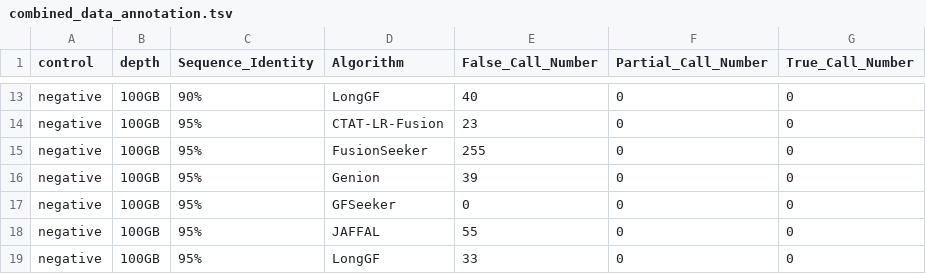
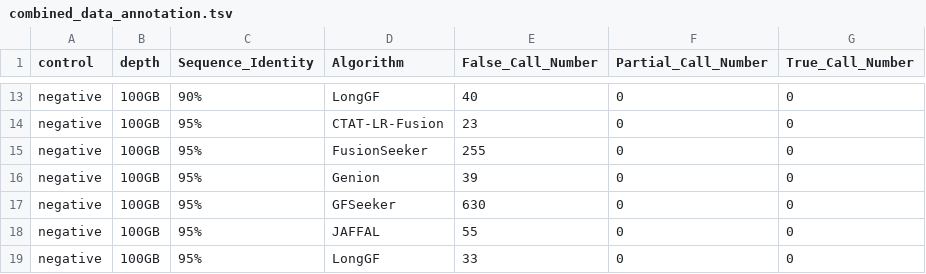
Before and after one commit to RDorney/LRFusionBenchmark, a TSV file: Figures/Input_dataframes/combined_data_annotation.tsv, drawn as a sheet; only a part is shown, gaps mark what is left out; the diff covers the shown part only.

```diff
--- a/Figures/Input_dataframes/combined_data_annotation.tsv
+++ b/Figures/Input_dataframes/combined_data_annotation.tsv
@@ -16,3 +16,3 @@ negative	100GB	95%	FusionSeeker	255	0	0
 negative	100GB	95%	Genion	39	0	0
-negative	100GB	95%	GFSeeker	0	0	0
+negative	100GB	95%	GFSeeker	630	0	0
 negative	100GB	95%	JAFFAL	55	0	0
```
Also changed, not shown: 11 edited cells elsewhere in this file, Figures/Input_dataframes/fusion_profile_stat_summary.tsv, Figures/Input_dataframes/stat_summary.tsv, 13 other files.
